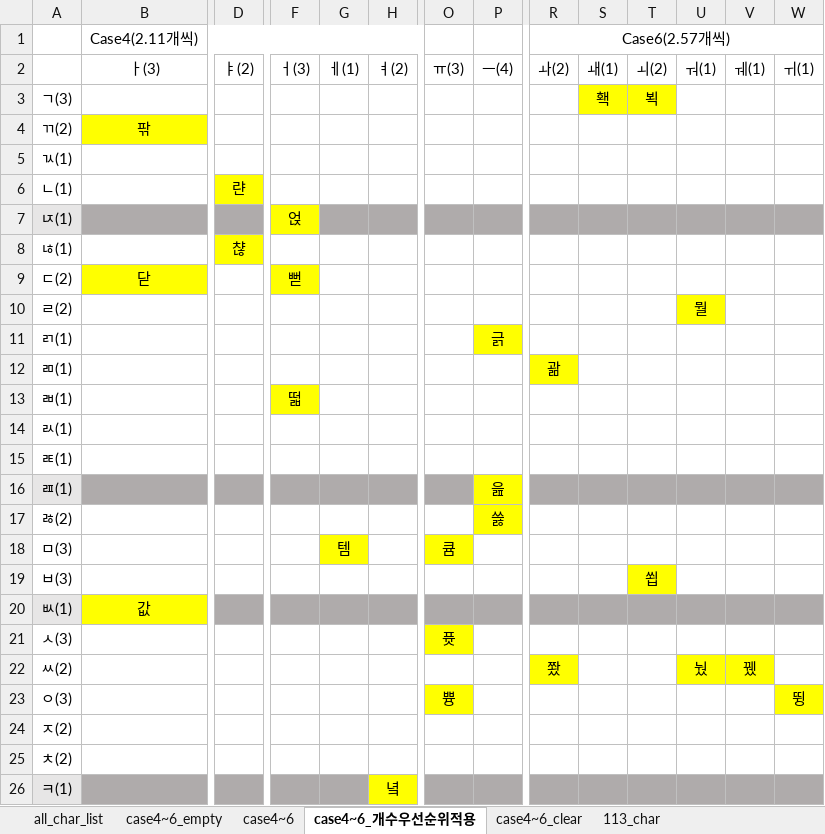
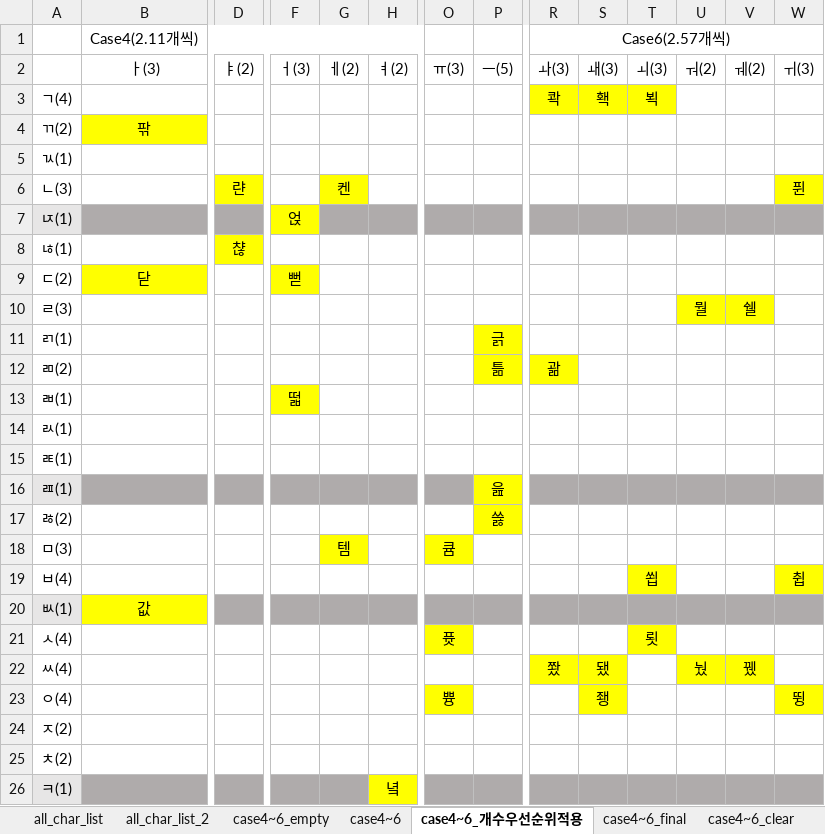
Before and after one commit to lionem2018/Extract_Standard_Hange_Character, an Excel workbook: output/basis_character_ver4.xlsx, sheet case4~6_개수우선순위적용, drawn as a sheet; only a part is shown, gaps mark what is left out; values as stored, in another font and other column widths than the file's, no borders; removed rows and columns are numbered as before the commit, all else as after; rows hold the shown columns only; the diff covers the shown part only; the diff names each change by its address in the sheet, - before the commit and + after, or states it on an @@ line.

```diff
--- a/output/basis_character_ver4.xlsx (sheet case4~6_개수우선순위적용)
+++ b/output/basis_character_ver4.xlsx (sheet case4~6_개수우선순위적용)
+sheet tab: all_char_list_2
+sheet tab: case4~6_final
-G2: ㅔ(1)
+G2: ㅔ(2)
-P2: ㅡ(4)
+P2: ㅡ(5)
-R2: ㅘ(2)
+R2: ㅘ(3)
-S2: ㅙ(1)
+S2: ㅙ(3)
-T2: ㅚ(2)
+T2: ㅚ(3)
-U2: ㅝ(1)
+U2: ㅝ(2)
-V2: ㅞ(1)
+V2: ㅞ(2)
-W2: ㅟ(1)
+W2: ㅟ(3)
-A3: ㄱ(3)
+A3: ㄱ(4)
-R3: (empty)
+R3: 콱
-R3 fill: none
+R3 fill: #FFFF00
-row 6: ㄴ(1) |  | 랸
+row 6: ㄴ(3) |  | 랸 |  | 켄 |  |  |  |  |  |  |  |  | 퓐
-A10: ㄹ(2)
+A10: ㄹ(3)
-V10: (empty)
+V10: 쉘
-V10 fill: none
+V10 fill: #FFFF00
-row 12: ㄻ(1) |  |  |  |  |  |  |  | 괆
+row 12: ㄻ(2) |  |  |  |  |  |  | 틂 | 괆
-A19: ㅂ(3)
+A19: ㅂ(4)
-W19: (empty)
+W19: 췹
-W19 fill: none
+W19 fill: #FFFF00
-A21: ㅅ(3)
+A21: ㅅ(4)
-T21: (empty)
+T21: 룃
-T21 fill: none
+T21 fill: #FFFF00
-A22: ㅆ(2)
+A22: ㅆ(4)
-S22: (empty)
+S22: 됐
-S22:S23 fill: none
+S22:S23 fill: #FFFF00
-A23: ㅇ(3)
+A23: ㅇ(4)
-S23: (empty)
+S23: 좽
```
Also changed, not shown: 15 edited cells elsewhere in this sheet.
